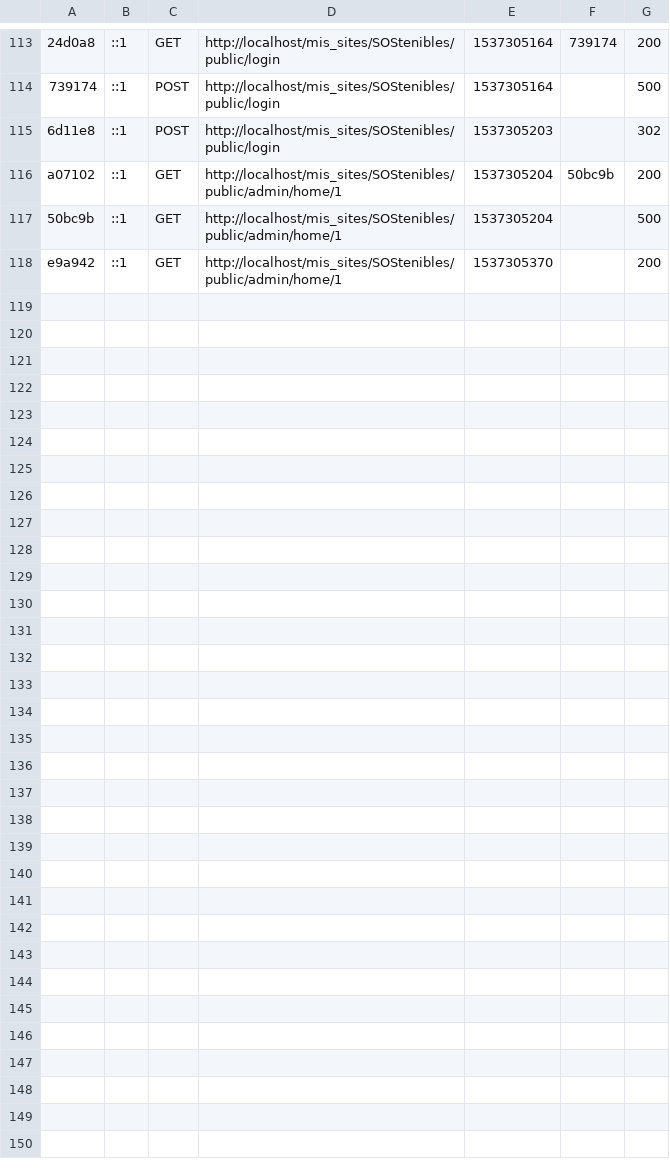
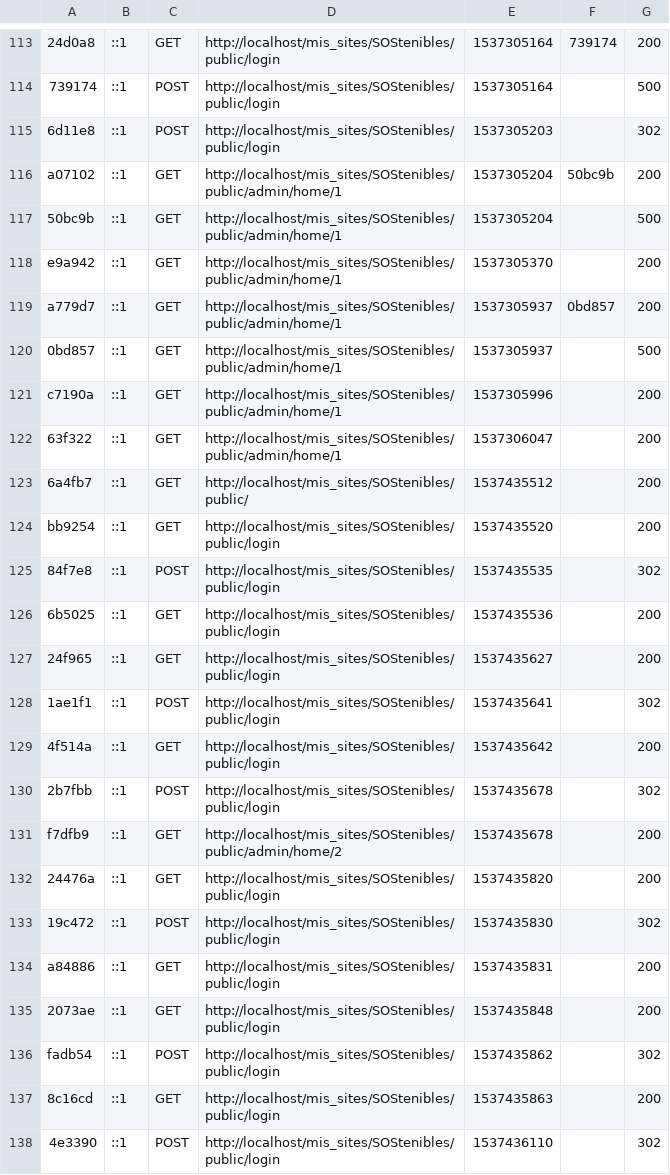
Before and after one commit to juanse77/SOStenibles, a CSV file: var/cache/dev/profiler/index.csv, drawn as a sheet; only a part is shown, gaps mark what is left out; the diff covers the shown part only.

```diff
--- a/var/cache/dev/profiler/index.csv
+++ b/var/cache/dev/profiler/index.csv
@@ -118 +118,21 @@ a07102,::1,GET,http://localhost/mis_sites/SOStenibles/public/admin/home/1,153730
 e9a942,::1,GET,http://localhost/mis_sites/SOStenibles/public/admin/home/1,1537305370,,200
+a779d7,::1,GET,http://localhost/mis_sites/SOStenibles/public/admin/home/1,1537305937,0bd857,200
+0bd857,::1,GET,http://localhost/mis_sites/SOStenibles/public/admin/home/1,1537305937,,500
+c7190a,::1,GET,http://localhost/mis_sites/SOStenibles/public/admin/home/1,1537305996,,200
+63f322,::1,GET,http://localhost/mis_sites/SOStenibles/public/admin/home/1,1537306047,,200
+6a4fb7,::1,GET,http://localhost/mis_sites/SOStenibles/public/,1537435512,,200
+bb9254,::1,GET,http://localhost/mis_sites/SOStenibles/public/login,1537435520,,200
+84f7e8,::1,POST,http://localhost/mis_sites/SOStenibles/public/login,1537435535,,302
+6b5025,::1,GET,http://localhost/mis_sites/SOStenibles/public/login,1537435536,,200
+24f965,::1,GET,http://localhost/mis_sites/SOStenibles/public/login,1537435627,,200
+1ae1f1,::1,POST,http://localhost/mis_sites/SOStenibles/public/login,1537435641,,302
+4f514a,::1,GET,http://localhost/mis_sites/SOStenibles/public/login,1537435642,,200
+2b7fbb,::1,POST,http://localhost/mis_sites/SOStenibles/public/login,1537435678,,302
+f7dfb9,::1,GET,http://localhost/mis_sites/SOStenibles/public/admin/home/2,1537435678,,200
+24476a,::1,GET,http://localhost/mis_sites/SOStenibles/public/login,1537435820,,200
+19c472,::1,POST,http://localhost/mis_sites/SOStenibles/public/login,1537435830,,302
+a84886,::1,GET,http://localhost/mis_sites/SOStenibles/public/login,1537435831,,200
+2073ae,::1,GET,http://localhost/mis_sites/SOStenibles/public/login,1537435848,,200
+fadb54,::1,POST,http://localhost/mis_sites/SOStenibles/public/login,1537435862,,302
+8c16cd,::1,GET,http://localhost/mis_sites/SOStenibles/public/login,1537435863,,200
+4e3390,::1,POST,http://localhost/mis_sites/SOStenibles/public/login,1537436110,,302
```
Also changed, not shown: 10 added rows elsewhere in this file, 11 other files.
